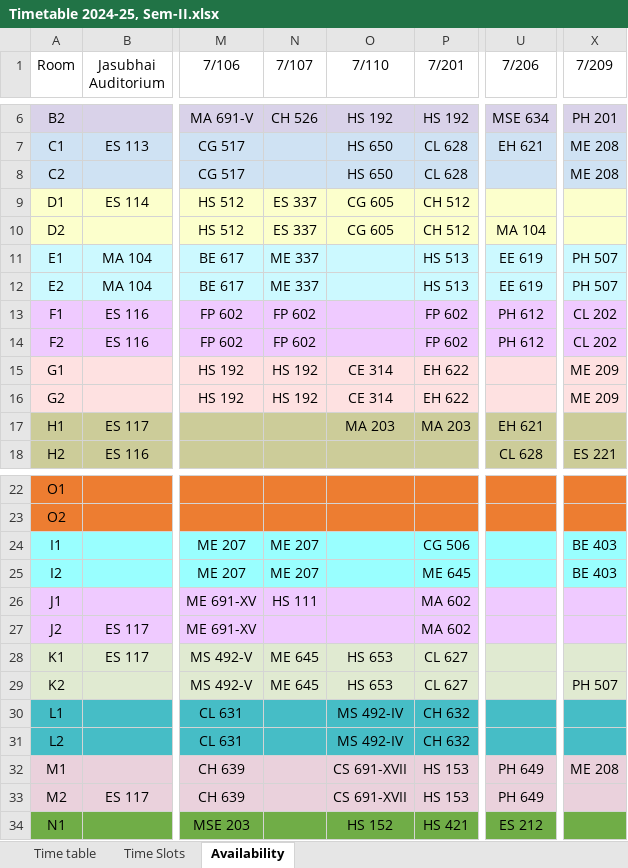
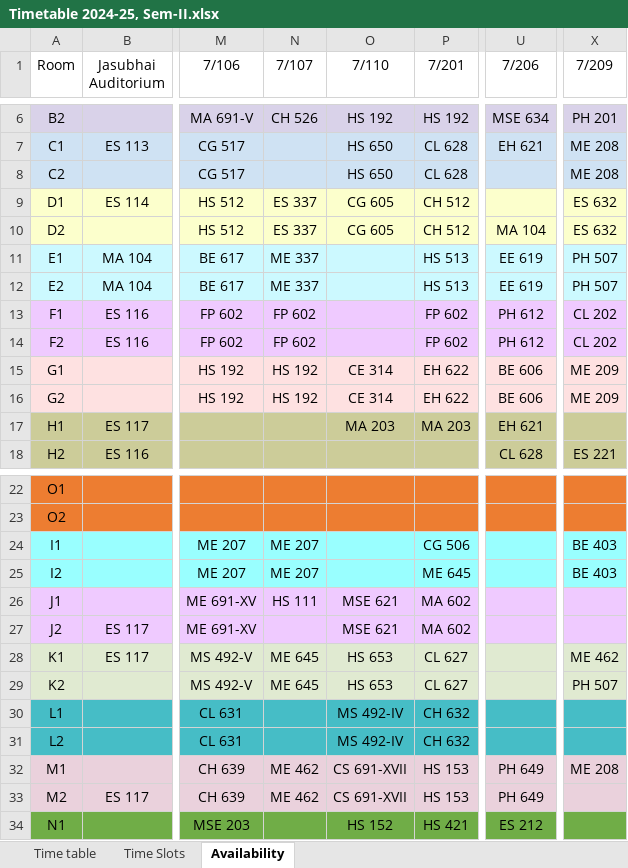
Before and after one commit to StuxH4-X/timetable-iitgn, an Excel workbook: Timetable 2024-25, Sem-II.xlsx, sheet Availability, drawn as a sheet; only a part is shown, gaps mark what is left out; values as stored, in another font and other column widths than the file's, no borders; charts and pictures not drawn; the diff names each change by its address in the sheet, - before the commit and + after, or states it on an @@ line.

```diff
--- a/Timetable 2024-25, Sem-II.xlsx (sheet Availability)
+++ b/Timetable 2024-25, Sem-II.xlsx (sheet Availability)
-X9:X10 (7/209): (empty)
+X9:X10 (7/209): ES 632
-U15:U16 (7/206): (empty)
+U15:U16 (7/206): BE 606
-O26:O27 (7/110): (empty)
+O26:O27 (7/110): MSE 621
-X28 (7/209): (empty)
+X28 (7/209): ME 462
-N32:N33 (7/107): (empty)
+N32:N33 (7/107): ME 462
```
Also changed, not shown: sheet Time table.
